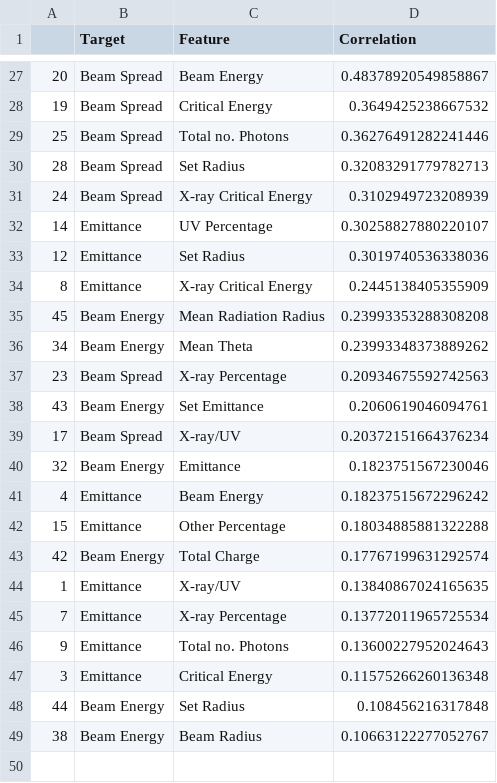
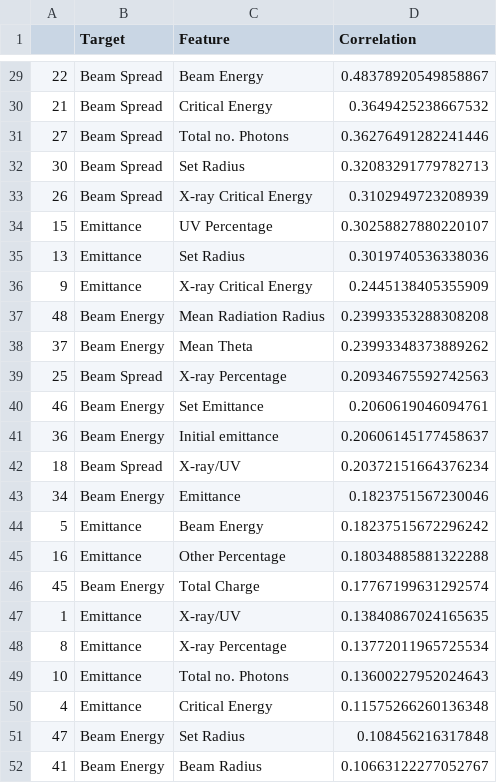
Before and after one commit to casiddle/mphys_sem2, a CSV file: Processed_Data/correlation_matrix_ranked.csv, drawn as a sheet; only a part is shown, gaps mark what is left out; the diff covers the shown part only.

Commit message:
look at beam parameters more

```diff
--- a/Processed_Data/correlation_matrix_ranked.csv
+++ b/Processed_Data/correlation_matrix_ranked.csv
@@ -27,23 +29,24 @@
-20,Beam Spread,Beam Energy,0.48378920549858867
-19,Beam Spread,Critical Energy,0.3649425238667532
-25,Beam Spread,Total no. Photons,0.36276491282241446
-28,Beam Spread,Set Radius,0.32083291779782713
-24,Beam Spread,X-ray Critical Energy,0.3102949723208939
-14,Emittance,UV Percentage,0.30258827880220107
-12,Emittance,Set Radius,0.3019740536338036
-8,Emittance,X-ray Critical Energy,0.2445138405355909
-45,Beam Energy,Mean Radiation Radius,0.23993353288308208
-34,Beam Energy,Mean Theta,0.23993348373889262
-23,Beam Spread,X-ray Percentage,0.20934675592742563
-43,Beam Energy,Set Emittance,0.2060619046094761
-17,Beam Spread,X-ray/UV,0.20372151664376234
-32,Beam Energy,Emittance,0.1823751567230046
-4,Emittance,Beam Energy,0.18237515672296242
-15,Emittance,Other Percentage,0.18034885881322288
-42,Beam Energy,Total Charge,0.17767199631292574
+22,Beam Spread,Beam Energy,0.48378920549858867
+21,Beam Spread,Critical Energy,0.3649425238667532
+27,Beam Spread,Total no. Photons,0.36276491282241446
+30,Beam Spread,Set Radius,0.32083291779782713
+26,Beam Spread,X-ray Critical Energy,0.3102949723208939
+15,Emittance,UV Percentage,0.30258827880220107
+13,Emittance,Set Radius,0.3019740536338036
+9,Emittance,X-ray Critical Energy,0.2445138405355909
+48,Beam Energy,Mean Radiation Radius,0.23993353288308208
+37,Beam Energy,Mean Theta,0.23993348373889262
+25,Beam Spread,X-ray Percentage,0.20934675592742563
+46,Beam Energy,Set Emittance,0.2060619046094761
+36,Beam Energy,Initial emittance,0.20606145177458637
+18,Beam Spread,X-ray/UV,0.20372151664376234
+34,Beam Energy,Emittance,0.1823751567230046
+5,Emittance,Beam Energy,0.18237515672296242
+16,Emittance,Other Percentage,0.18034885881322288
+45,Beam Energy,Total Charge,0.17767199631292574
 1,Emittance,X-ray/UV,0.13840867024165635
-7,Emittance,X-ray Percentage,0.13772011965725534
-9,Emittance,Total no. Photons,0.13600227952024643
-3,Emittance,Critical Energy,0.11575266260136348
-44,Beam Energy,Set Radius,0.108456216317848
-38,Beam Energy,Beam Radius,0.10663122277052767
+8,Emittance,X-ray Percentage,0.13772011965725534
+10,Emittance,Total no. Photons,0.13600227952024643
+4,Emittance,Critical Energy,0.11575266260136348
+47,Beam Energy,Set Radius,0.108456216317848
+41,Beam Energy,Beam Radius,0.10663122277052767
```
Also changed, not shown: 2 added rows and 24 edited cells elsewhere in this file, 6 other files.
